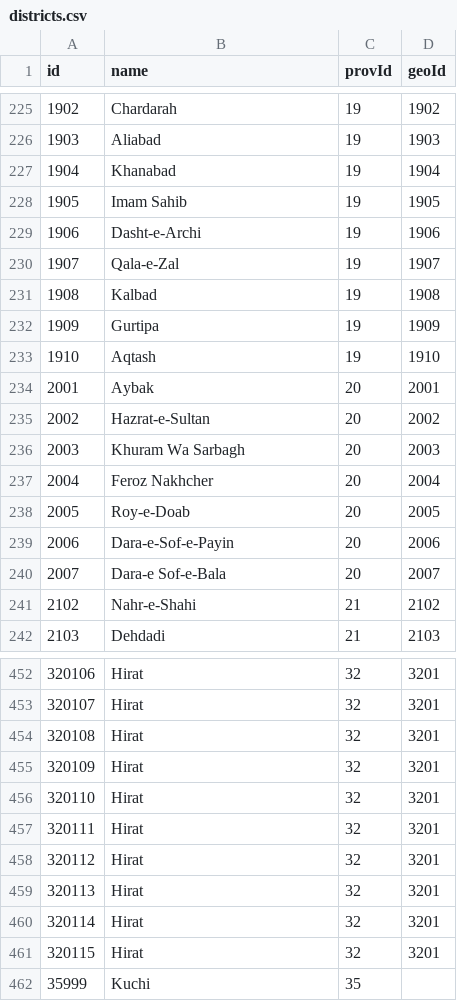
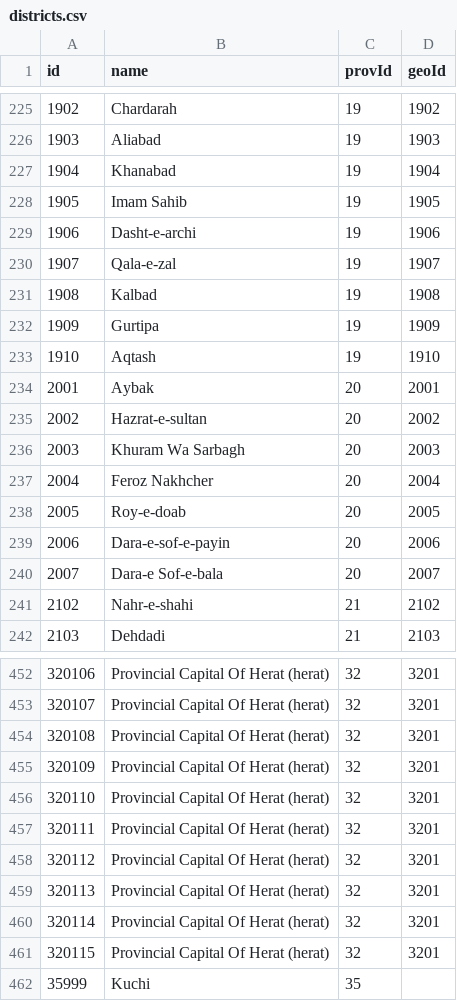
Before and after one commit to nditech/af-elections-data, a CSV file: 2018-wolesi-jirga/districts.csv, drawn as a sheet; only a part is shown, gaps mark what is left out; the diff covers the shown part only.

Commit message:
Update districts name - Capitalcase

```diff
--- a/2018-wolesi-jirga/districts.csv
+++ b/2018-wolesi-jirga/districts.csv
@@ -228,4 +228,4 @@ id,name,provId,geoId
 1905,Imam Sahib,19,1905
-1906,Dasht-e-Archi,19,1906
-1907,Qala-e-Zal,19,1907
+1906,Dasht-e-archi,19,1906
+1907,Qala-e-zal,19,1907
 1908,Kalbad,19,1908
@@ -234,9 +234,9 @@ id,name,provId,geoId
 2001,Aybak,20,2001
-2002,Hazrat-e-Sultan,20,2002
+2002,Hazrat-e-sultan,20,2002
 2003,Khuram Wa Sarbagh,20,2003
 2004,Feroz Nakhcher,20,2004
-2005,Roy-e-Doab,20,2005
-2006,Dara-e-Sof-e-Payin,20,2006
-2007,Dara-e Sof-e-Bala,20,2007
-2102,Nahr-e-Shahi,21,2102
+2005,Roy-e-doab,20,2005
+2006,Dara-e-sof-e-payin,20,2006
+2007,Dara-e Sof-e-bala,20,2007
+2102,Nahr-e-shahi,21,2102
 2103,Dehdadi,21,2103
@@ -452,10 +452,10 @@ id,name,provId,geoId
-320106,Hirat,32,3201
-320107,Hirat,32,3201
-320108,Hirat,32,3201
-320109,Hirat,32,3201
-320110,Hirat,32,3201
-320111,Hirat,32,3201
-320112,Hirat,32,3201
-320113,Hirat,32,3201
-320114,Hirat,32,3201
-320115,Hirat,32,3201
+320106,Provincial Capital Of Herat (herat),32,3201
+320107,Provincial Capital Of Herat (herat),32,3201
+320108,Provincial Capital Of Herat (herat),32,3201
+320109,Provincial Capital Of Herat (herat),32,3201
+320110,Provincial Capital Of Herat (herat),32,3201
+320111,Provincial Capital Of Herat (herat),32,3201
+320112,Provincial Capital Of Herat (herat),32,3201
+320113,Provincial Capital Of Herat (herat),32,3201
+320114,Provincial Capital Of Herat (herat),32,3201
+320115,Provincial Capital Of Herat (herat),32,3201
```
Also changed, not shown: 100 edited cells elsewhere in this file.
